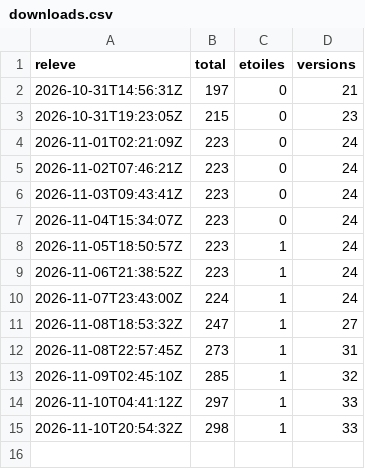
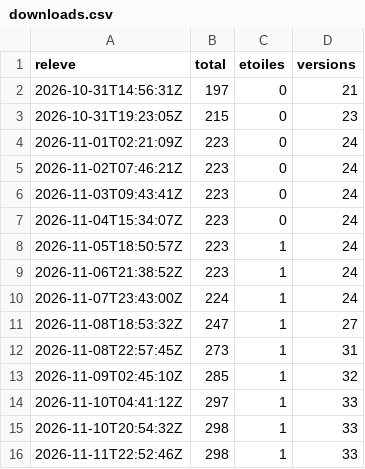
Before and after one commit to samirmedani/rustudio, a CSV file: downloads.csv, drawn as a sheet; the diff names each change by its address in the sheet, - before the commit and + after, or states it on an @@ line.

```diff
--- a/downloads.csv
+++ b/downloads.csv
+row 16: 2026-11-11T22:52:46Z | 298 | 1 | 33
```
Also changed, not shown: 2 other files.
